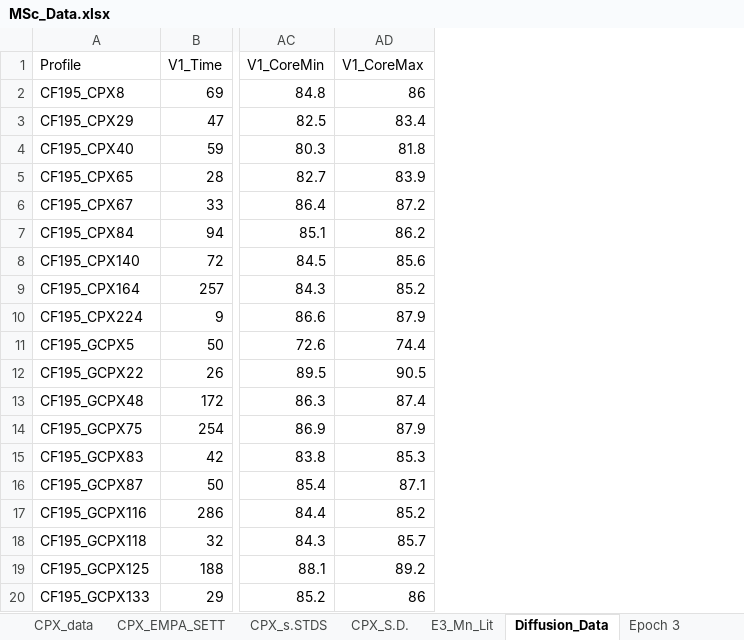
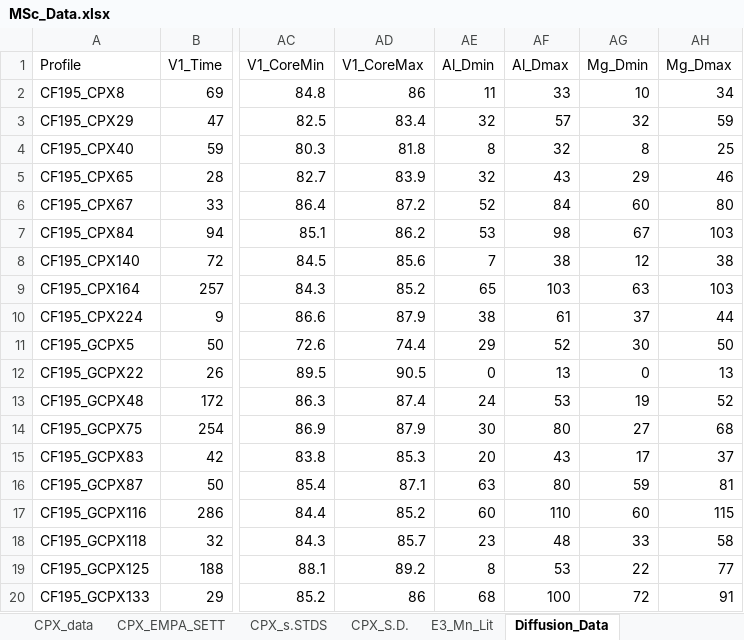
Before and after one commit to lydwhitt7/MSc_MonteNuovo, an Excel workbook: MSc_Data.xlsx, sheet Diffusion_Data, drawn as a sheet; only a part is shown, gaps mark what is left out; values as stored, in another font and other column widths than the file's, no borders; the diff names each change by its address in the sheet, - before the commit and + after, or states it on an @@ line.

Commit message:
Update MSc_Data.xlsx

```diff
--- a/MSc_Data.xlsx (sheet Diffusion_Data)
+++ b/MSc_Data.xlsx (sheet Diffusion_Data)
-sheet tab: Epoch 3
+column AE (Al_Dmin), rows 2-20: 11 | 32 | 8 | 32 | 52 | 53 | 7 | 65 | 38 | 29 | 0 | 24 | 30 | 20 | 63 | 60 | 23 | 8 | 68
+column AF (Al_Dmax), rows 2-20: 33 | 57 | 32 | 43 | 84 | 98 | 38 | 103 | 61 | 52 | 13 | 53 | 80 | 43 | 80 | 110 | 48 | 53 | 100
+column AG (Mg_Dmin), rows 2-20: 10 | 32 | 8 | 29 | 60 | 67 | 12 | 63 | 37 | 30 | 0 | 19 | 27 | 17 | 59 | 60 | 33 | 22 | 72
+column AH (Mg_Dmax), rows 2-20: 34 | 59 | 25 | 46 | 80 | 103 | 38 | 103 | 44 | 50 | 13 | 52 | 68 | 37 | 81 | 115 | 58 | 77 | 91
```
